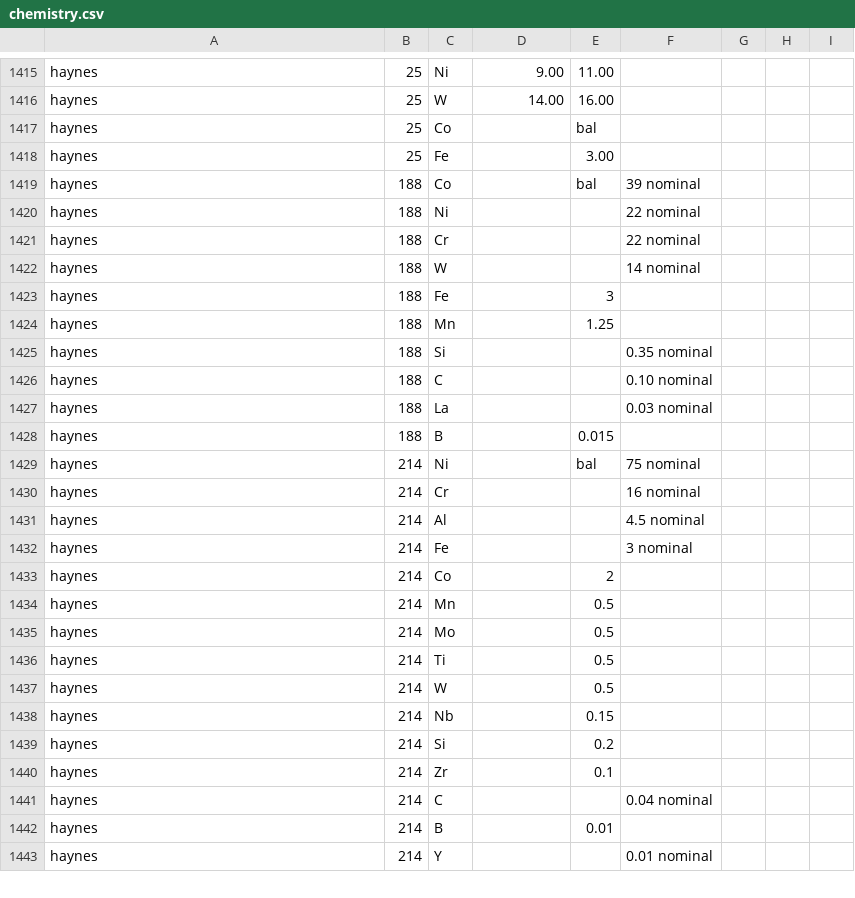
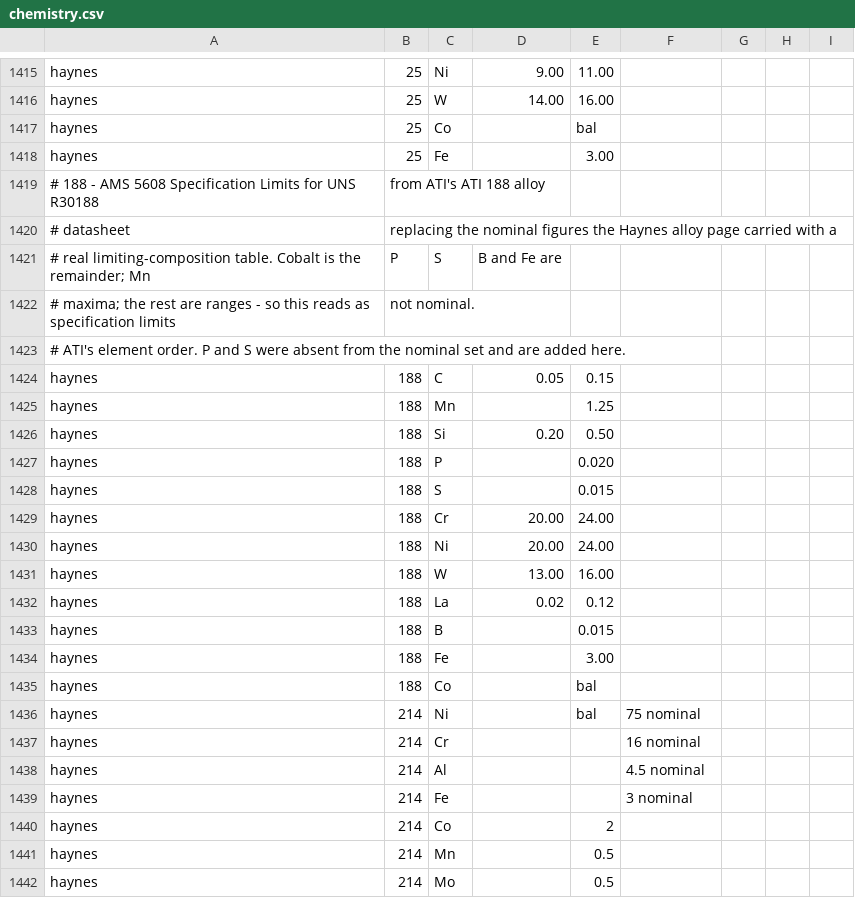
Before and after one commit to Auricoalloys/Nickel-Sheets-Website, a CSV file: docs/chemistry.csv, drawn as a sheet; only a part is shown, gaps mark what is left out; the shorter side is filled out with more unchanged rows.

```diff
--- a/docs/chemistry.csv
+++ b/docs/chemistry.csv
@@ -1419,12 +1419,19 @@ haynes,25,Co,,bal
 haynes,25,Fe,,3.00
-haynes,188,Co,,bal,39 nominal
-haynes,188,Ni,,,22 nominal
-haynes,188,Cr,,,22 nominal
-haynes,188,W,,,14 nominal
-haynes,188,Fe,,3
+# 188 - AMS 5608 Specification Limits for UNS R30188, from ATI's ATI 188 alloy
+# datasheet, replacing the nominal figures the Haynes alloy page carried with a
+# real limiting-composition table. Cobalt is the remainder; Mn, P, S, B and Fe are
+# maxima; the rest are ranges - so this reads as specification limits, not nominal.
+# ATI's element order. P and S were absent from the nominal set and are added here.
+haynes,188,C,0.05,0.15
 haynes,188,Mn,,1.25
-haynes,188,Si,,,0.35 nominal
-haynes,188,C,,,0.10 nominal
-haynes,188,La,,,0.03 nominal
+haynes,188,Si,0.20,0.50
+haynes,188,P,,0.020
+haynes,188,S,,0.015
+haynes,188,Cr,20.00,24.00
+haynes,188,Ni,20.00,24.00
+haynes,188,W,13.00,16.00
+haynes,188,La,0.02,0.12
 haynes,188,B,,0.015
+haynes,188,Fe,,3.00
+haynes,188,Co,,bal
 haynes,214,Ni,,bal,75 nominal
```
Also changed, not shown: 3 other files.
